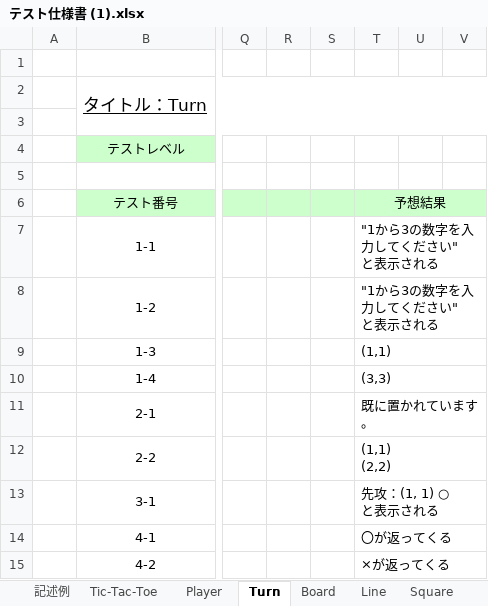
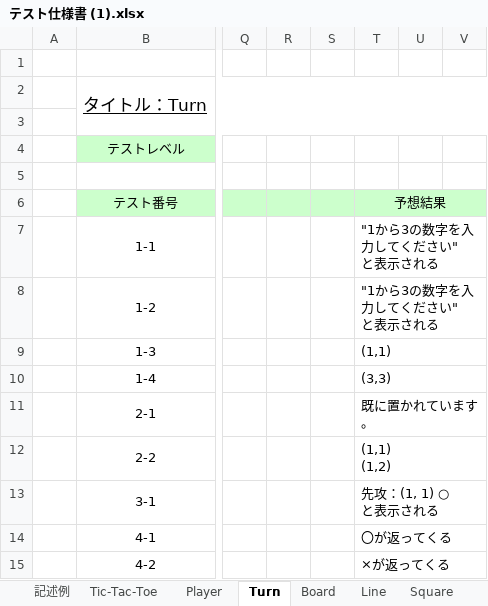
Before and after one commit to IshikawaAyaka/Repitition1, an Excel workbook: 03_構造化設計/テスト仕様書 (1).xlsx, sheet Turn, drawn as a sheet; only a part is shown, gaps mark what is left out; values as stored, in another font and other column widths than the file's, no borders; ↵ is a line break in a cell; the diff names each change by its address in the sheet, - before the commit and + after, or states it on an @@ line.

```diff
--- a/03_構造化設計/テスト仕様書 (1).xlsx (sheet Turn)
+++ b/03_構造化設計/テスト仕様書 (1).xlsx (sheet Turn)
-T12: (1,1) ↵ (2,2)
+T12: (1,1) ↵ (1,2)
```
Also changed, not shown: sheet Board, sheet Line, sheet Square.
